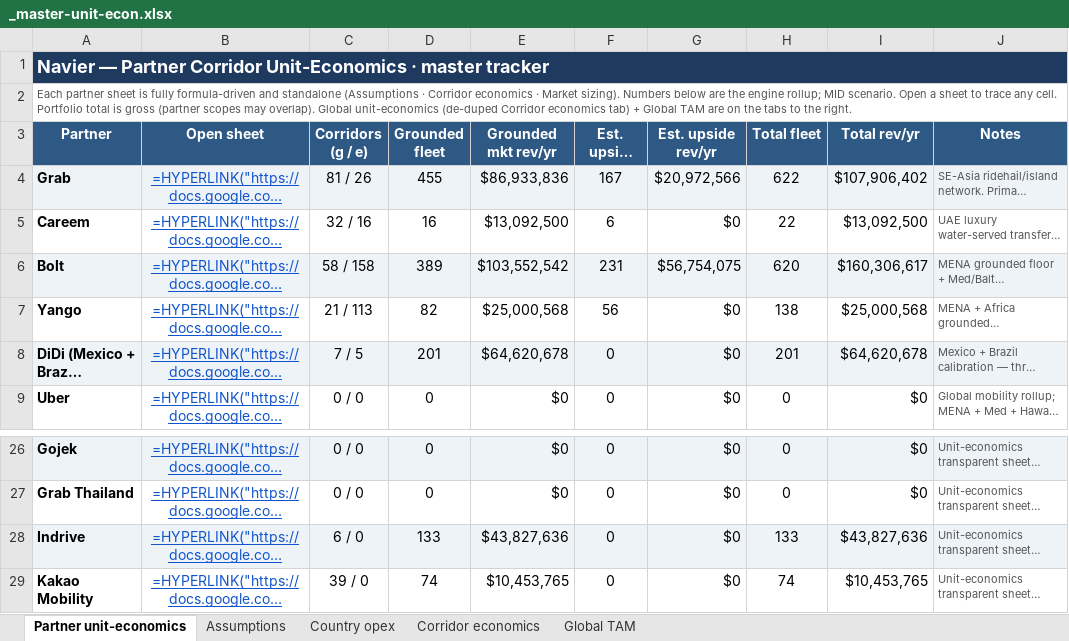
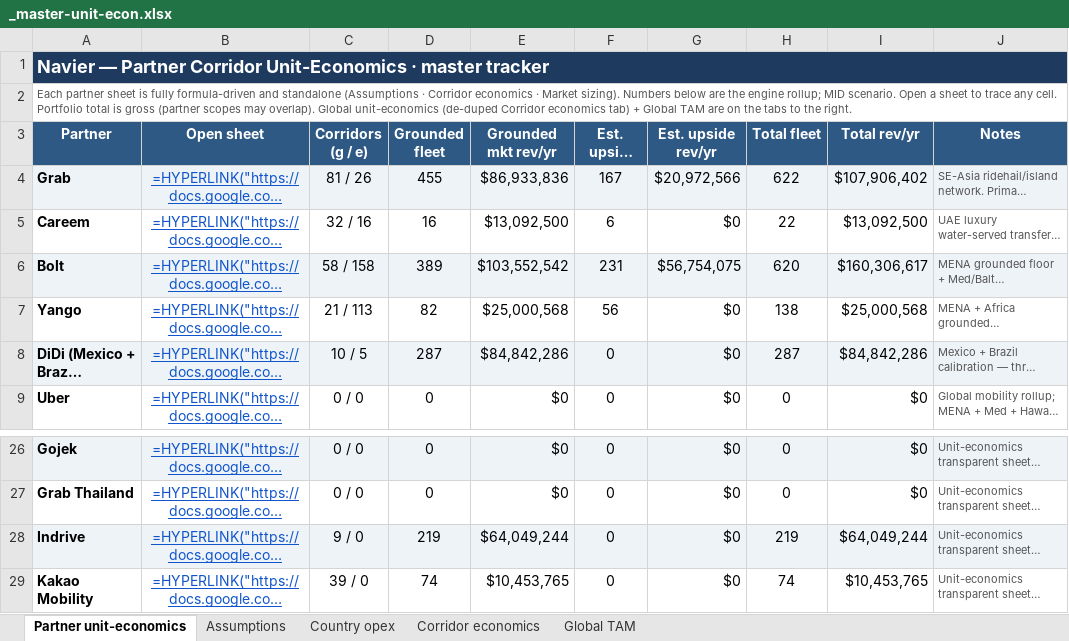
Before and after one commit to jaideepdhanoa/navier-atlas, an Excel workbook: finance/_master-unit-econ.xlsx, sheet Partner unit-economics, drawn as a sheet; only a part is shown, gaps mark what is left out; long unchanged cells end in …; values as stored, in another font and other column widths than the file's, no borders; formulas without a stored value are shown as written; the diff names each change by its address in the sheet, - before the commit and + after, or states it on an @@ line.

```diff
--- a/finance/_master-unit-econ.xlsx (sheet Partner unit-economics)
+++ b/finance/_master-unit-econ.xlsx (sheet Partner unit-economics)
-C8 (Corridors (g / e)): 7 / 5
+C8 (Corridors (g / e)): 10 / 5
-D8 (Grounded fleet): 201
+D8 (Grounded fleet): 287
-E8 (Grounded mkt rev/yr): $64,620,678
+E8 (Grounded mkt rev/yr): $84,842,286
-H8 (Total fleet): 201
+H8 (Total fleet): 287
-I8 (Total rev/yr): $64,620,678
+I8 (Total rev/yr): $84,842,286
-C28 (Corridors (g / e)): 6 / 0
+C28 (Corridors (g / e)): 9 / 0
-D28 (Grounded fleet): 133
+D28 (Grounded fleet): 219
-E28 (Grounded mkt rev/yr): $43,827,636
+E28 (Grounded mkt rev/yr): $64,049,244
-H28 (Total fleet): 133
+H28 (Total fleet): 219
-I28 (Total rev/yr): $43,827,636
+I28 (Total rev/yr): $64,049,244
```
Also changed, not shown: sheet Corridor economics, sheet Global TAM, finance/_refresh_didi.xlsx, finance/_refresh_indrive.xlsx, 12 other files.
